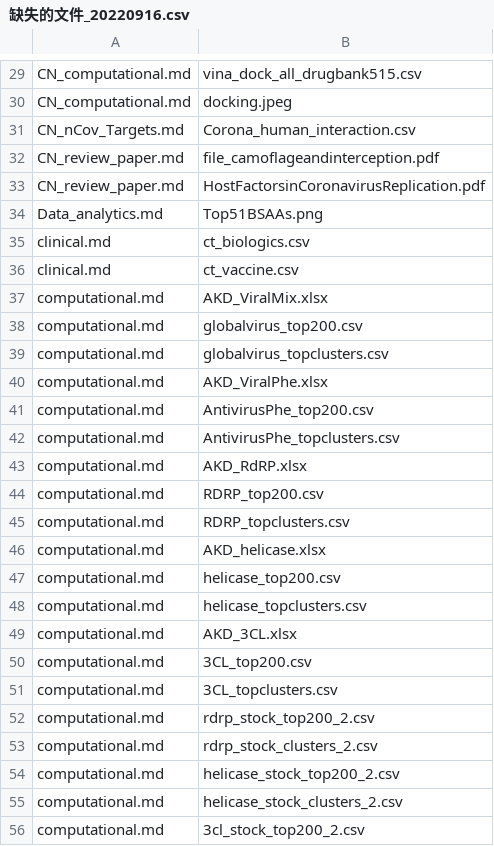
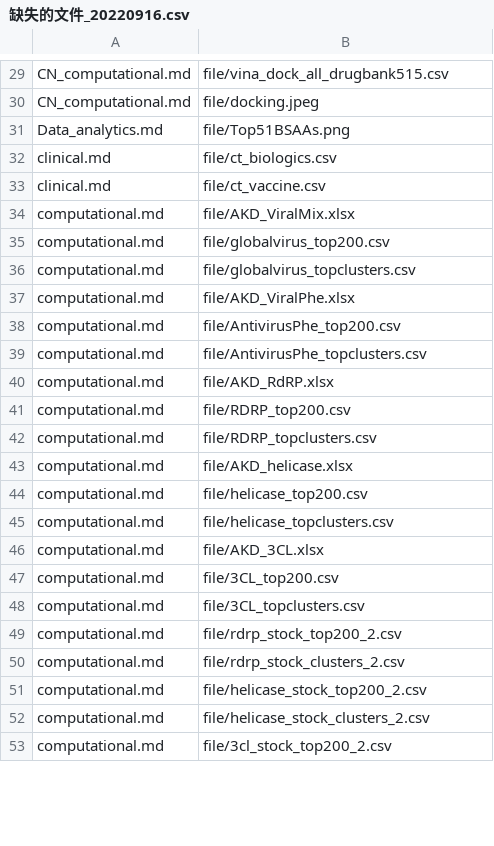
Before and after one commit to GHDDI-AILab/Targeting2019-nCoV, a CSV file: notes/缺失的文件_20220916.csv, drawn as a sheet; only a part is shown, gaps mark what is left out; removed rows and columns are numbered as before the commit, all else as after; the diff covers the shown part only; the diff names each change by its address in the sheet, - before the commit and + after, or states it on an @@ line.

```diff
--- a/notes/缺失的文件_20220916.csv
+++ b/notes/缺失的文件_20220916.csv
-B29: vina_dock_all_drugbank515.csv
+B29: file/vina_dock_all_drugbank515.csv
-B30: docking.jpeg
+B30: file/docking.jpeg
-row 31: CN_nCov_Targets.md | Corona_human_interaction.csv
-row 32: CN_review_paper.md | file_camoflageandinterception.pdf
-row 33: CN_review_paper.md | HostFactorsinCoronavirusReplication.pdf
-B31: Top51BSAAs.png
+B31: file/Top51BSAAs.png
-B32: ct_biologics.csv
+B32: file/ct_biologics.csv
-B33: ct_vaccine.csv
+B33: file/ct_vaccine.csv
-B34: AKD_ViralMix.xlsx
+B34: file/AKD_ViralMix.xlsx
-B35: globalvirus_top200.csv
+B35: file/globalvirus_top200.csv
-B36: globalvirus_topclusters.csv
+B36: file/globalvirus_topclusters.csv
-B37: AKD_ViralPhe.xlsx
+B37: file/AKD_ViralPhe.xlsx
-B38: AntivirusPhe_top200.csv
+B38: file/AntivirusPhe_top200.csv
-B39: AntivirusPhe_topclusters.csv
+B39: file/AntivirusPhe_topclusters.csv
-B40: AKD_RdRP.xlsx
+B40: file/AKD_RdRP.xlsx
-B41: RDRP_top200.csv
+B41: file/RDRP_top200.csv
-B42: RDRP_topclusters.csv
+B42: file/RDRP_topclusters.csv
-B43: AKD_helicase.xlsx
+B43: file/AKD_helicase.xlsx
-B44: helicase_top200.csv
+B44: file/helicase_top200.csv
-B45: helicase_topclusters.csv
+B45: file/helicase_topclusters.csv
-B46: AKD_3CL.xlsx
+B46: file/AKD_3CL.xlsx
-B47: 3CL_top200.csv
+B47: file/3CL_top200.csv
-B48: 3CL_topclusters.csv
+B48: file/3CL_topclusters.csv
-B49: rdrp_stock_top200_2.csv
+B49: file/rdrp_stock_top200_2.csv
-B50: rdrp_stock_clusters_2.csv
+B50: file/rdrp_stock_clusters_2.csv
-B51: helicase_stock_top200_2.csv
+B51: file/helicase_stock_top200_2.csv
-B52: helicase_stock_clusters_2.csv
+B52: file/helicase_stock_clusters_2.csv
-B53: 3cl_stock_top200_2.csv
+B53: file/3cl_stock_top200_2.csv
```
Also changed, not shown: 3 removed rows and 37 edited cells elsewhere in this file, 11 other files.
